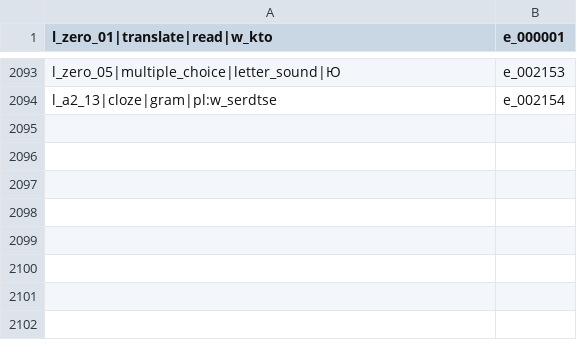
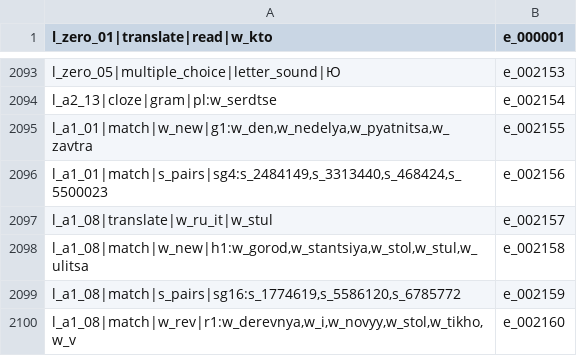
Before and after one commit to Muqqqa/Russian_coach, a TSV file: content/exercises/scripts/id_registry.tsv, drawn as a sheet; only a part is shown, gaps mark what is left out.

```diff
--- a/content/exercises/scripts/id_registry.tsv
+++ b/content/exercises/scripts/id_registry.tsv
@@ -2094 +2094,7 @@ l_zero_05|multiple_choice|letter_sound|Ю	e_002153
 l_a2_13|cloze|gram|pl:w_serdtse	e_002154
+l_a1_01|match|w_new|g1:w_den,w_nedelya,w_pyatnitsa,w_zavtra	e_002155
+l_a1_01|match|s_pairs|sg4:s_2484149,s_3313440,s_468424,s_5500023	e_002156
+l_a1_08|translate|w_ru_it|w_stul	e_002157
+l_a1_08|match|w_new|h1:w_gorod,w_stantsiya,w_stol,w_stul,w_ulitsa	e_002158
+l_a1_08|match|s_pairs|sg16:s_1774619,s_5586120,s_6785772	e_002159
+l_a1_08|match|w_rev|r1:w_derevnya,w_i,w_novyy,w_stol,w_tikho,w_v	e_002160
```
Also changed, not shown: 54 other files.
